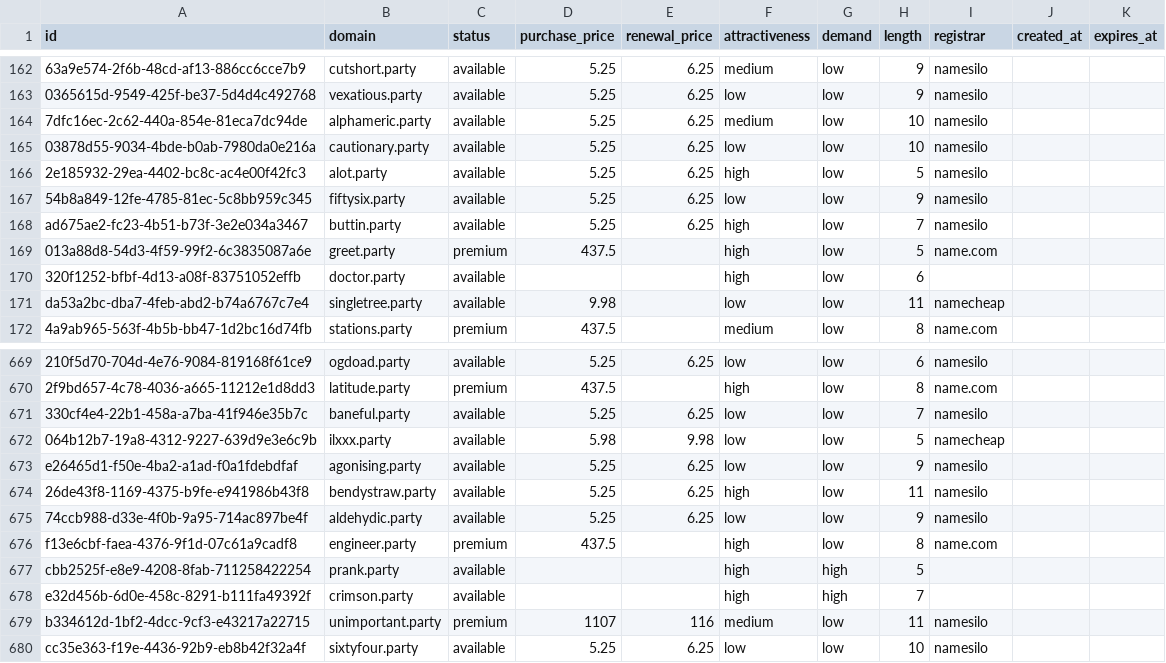
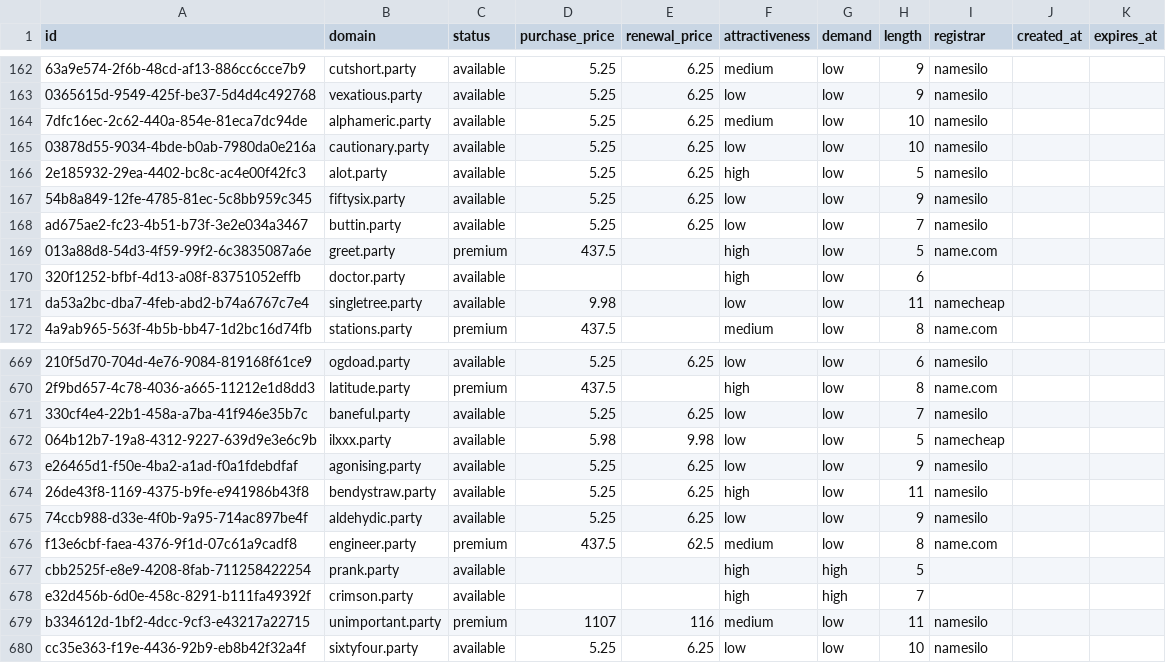
Before and after one commit to UniqueDomains/party-oneword-domains, a CSV file: party.csv, drawn as a sheet; only a part is shown, gaps mark what is left out; the diff names each change by its address in the sheet, - before the commit and + after, or states it on an @@ line.

Commit message:
Domains update

```diff
--- a/party.csv
+++ b/party.csv
-F168 (attractiveness): high
+F168 (attractiveness): low
-E676 (renewal_price): (empty)
+E676 (renewal_price): 62.5
-F676 (attractiveness): high
+F676 (attractiveness): medium
```
Also changed, not shown: 4 other files.
